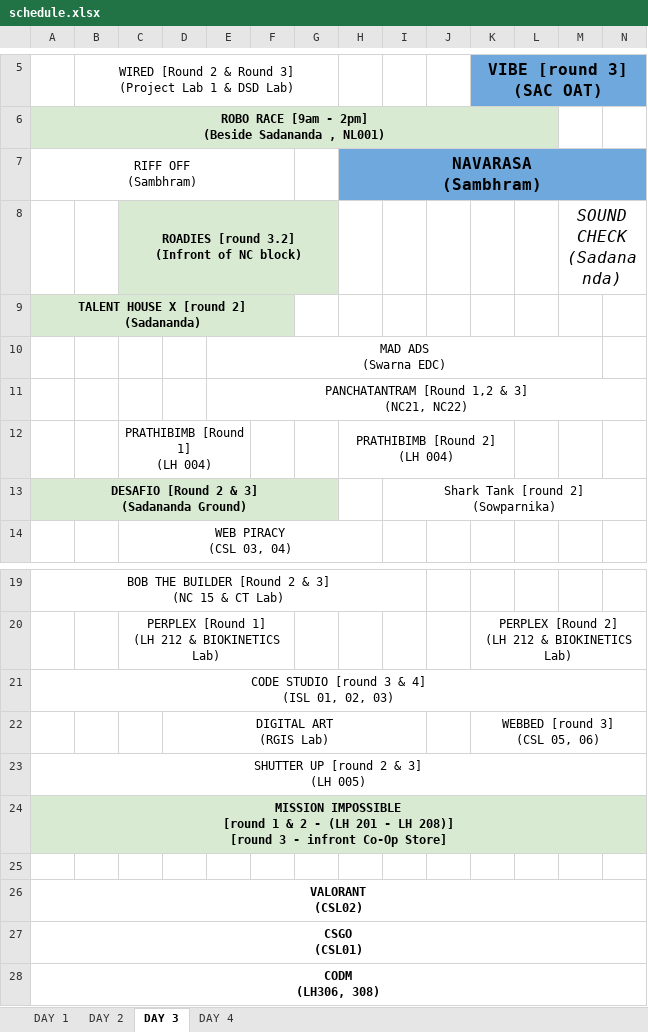
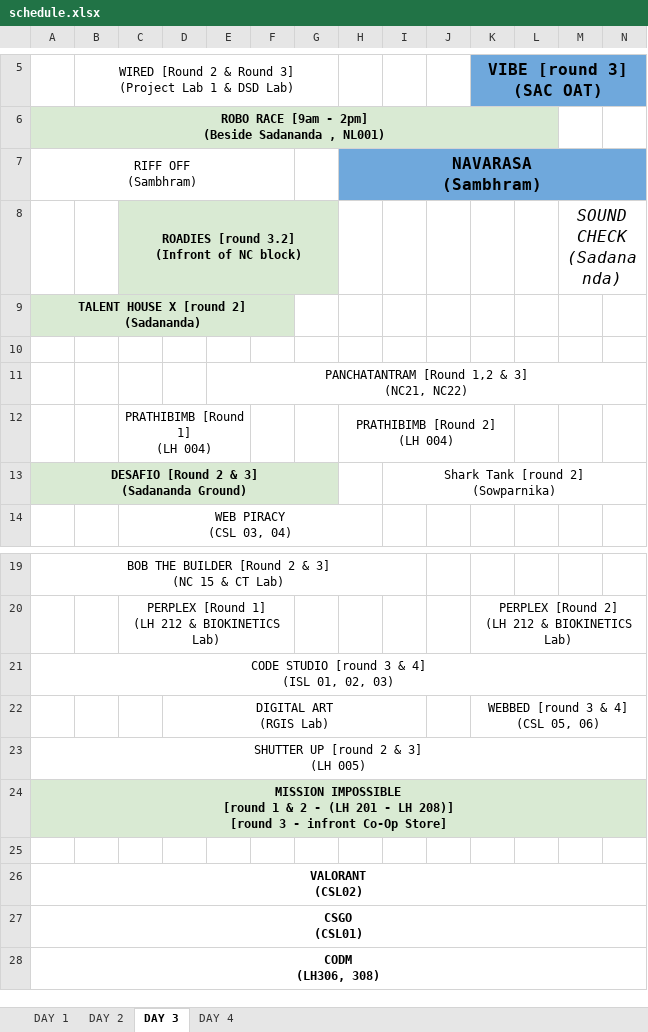
Before and after one commit to swasthikshetty10/Incridea22, an Excel workbook: client/src/Assets/schedule.xlsx, sheet DAY 3, drawn as a sheet; only a part is shown, gaps mark what is left out; values as stored, in another font and other column widths than the file's, no borders; charts and pictures not drawn; ↵ is a line break in a cell; the diff names each change by its address in the sheet, - before the commit and + after, or states it on an @@ line.

```diff
--- a/client/src/Assets/schedule.xlsx (sheet DAY 3)
+++ b/client/src/Assets/schedule.xlsx (sheet DAY 3)
-E10: MAD ADS ↵ (Swarna EDC)
+E10: (empty)
-E10:M10 merged
-K22: WEBBED [round 3] ↵ (CSL 05, 06)
+K22: WEBBED [round 3 & 4] ↵ (CSL 05, 06)
```
Also changed, not shown: sheet DAY 2, sheet DAY 1, 1 other file.
